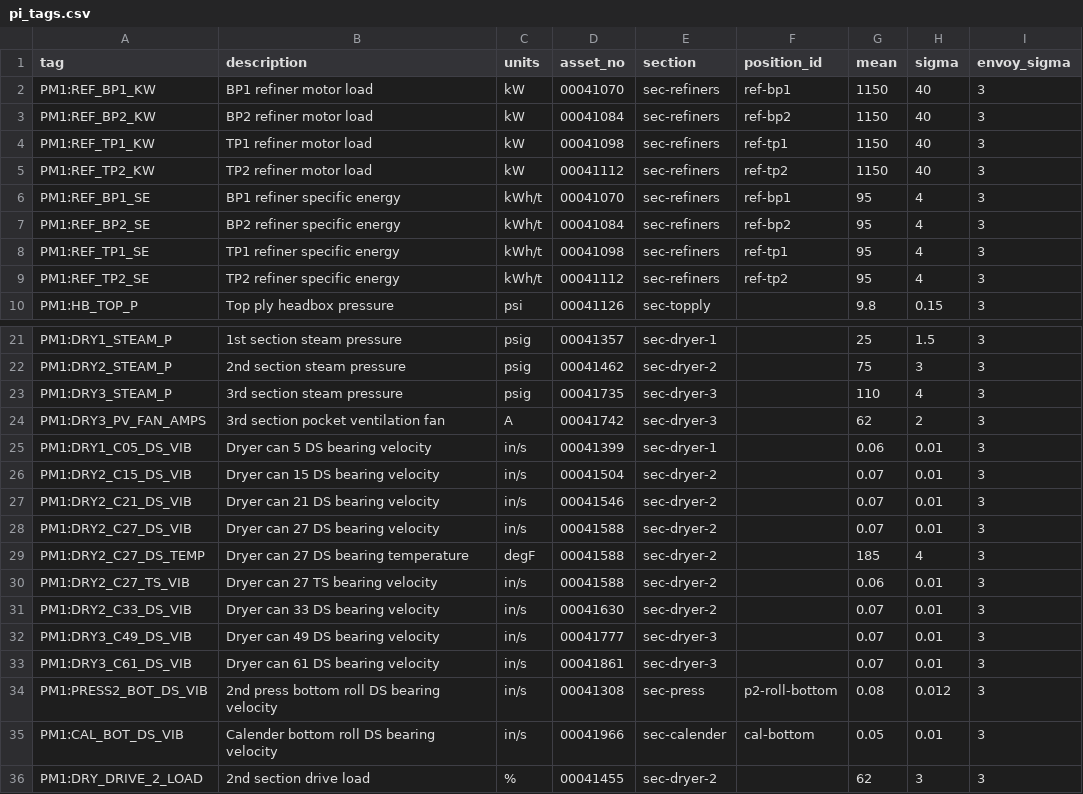
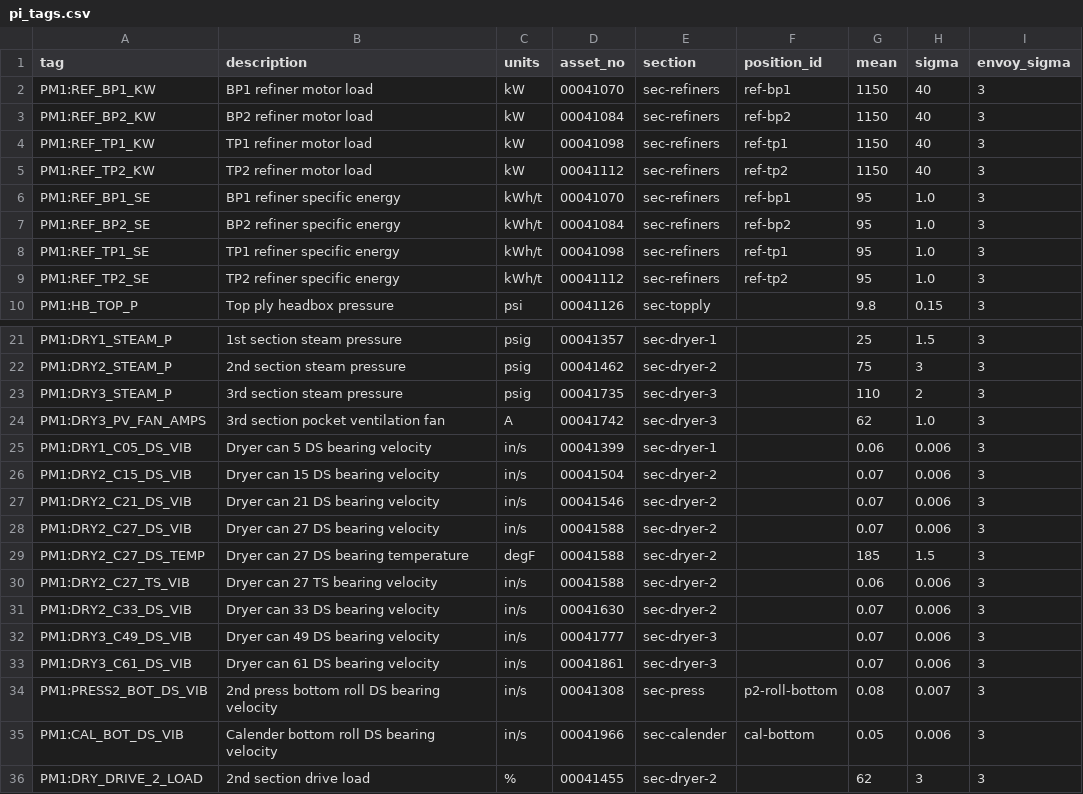
Before and after one commit to mattserrao/Machine-Manager, a CSV file: demo-data/backbone/pi_tags.csv, drawn as a sheet; only a part is shown, gaps mark what is left out.

```diff
--- a/demo-data/backbone/pi_tags.csv
+++ b/demo-data/backbone/pi_tags.csv
@@ -5,6 +5,6 @@ PM1:REF_TP1_KW,TP1 refiner motor load,kW,00041098,sec-refiners,ref-tp1,1150,40,3
 PM1:REF_TP2_KW,TP2 refiner motor load,kW,00041112,sec-refiners,ref-tp2,1150,40,3
-PM1:REF_BP1_SE,BP1 refiner specific energy,kWh/t,00041070,sec-refiners,ref-bp1,95,4,3
-PM1:REF_BP2_SE,BP2 refiner specific energy,kWh/t,00041084,sec-refiners,ref-bp2,95,4,3
-PM1:REF_TP1_SE,TP1 refiner specific energy,kWh/t,00041098,sec-refiners,ref-tp1,95,4,3
-PM1:REF_TP2_SE,TP2 refiner specific energy,kWh/t,00041112,sec-refiners,ref-tp2,95,4,3
+PM1:REF_BP1_SE,BP1 refiner specific energy,kWh/t,00041070,sec-refiners,ref-bp1,95,1.0,3
+PM1:REF_BP2_SE,BP2 refiner specific energy,kWh/t,00041084,sec-refiners,ref-bp2,95,1.0,3
+PM1:REF_TP1_SE,TP1 refiner specific energy,kWh/t,00041098,sec-refiners,ref-tp1,95,1.0,3
+PM1:REF_TP2_SE,TP2 refiner specific energy,kWh/t,00041112,sec-refiners,ref-tp2,95,1.0,3
 PM1:HB_TOP_P,Top ply headbox pressure,psi,00041126,sec-topply,,9.8,0.15,3
@@ -22,15 +22,15 @@ PM1:DRY1_STEAM_P,1st section steam pressure,psig,00041357,sec-dryer-1,,25,1.5,3
 PM1:DRY2_STEAM_P,2nd section steam pressure,psig,00041462,sec-dryer-2,,75,3,3
-PM1:DRY3_STEAM_P,3rd section steam pressure,psig,00041735,sec-dryer-3,,110,4,3
-PM1:DRY3_PV_FAN_AMPS,3rd section pocket ventilation fan,A,00041742,sec-dryer-3,,62,2,3
-PM1:DRY1_C05_DS_VIB,Dryer can 5 DS bearing velocity,in/s,00041399,sec-dryer-1,,0.06,0.01,3
-PM1:DRY2_C15_DS_VIB,Dryer can 15 DS bearing velocity,in/s,00041504,sec-dryer-2,,0.07,0.01,3
-PM1:DRY2_C21_DS_VIB,Dryer can 21 DS bearing velocity,in/s,00041546,sec-dryer-2,,0.07,0.01,3
-PM1:DRY2_C27_DS_VIB,Dryer can 27 DS bearing velocity,in/s,00041588,sec-dryer-2,,0.07,0.01,3
-PM1:DRY2_C27_DS_TEMP,Dryer can 27 DS bearing temperature,degF,00041588,sec-dryer-2,,185,4,3
-PM1:DRY2_C27_TS_VIB,Dryer can 27 TS bearing velocity,in/s,00041588,sec-dryer-2,,0.06,0.01,3
-PM1:DRY2_C33_DS_VIB,Dryer can 33 DS bearing velocity,in/s,00041630,sec-dryer-2,,0.07,0.01,3
-PM1:DRY3_C49_DS_VIB,Dryer can 49 DS bearing velocity,in/s,00041777,sec-dryer-3,,0.07,0.01,3
-PM1:DRY3_C61_DS_VIB,Dryer can 61 DS bearing velocity,in/s,00041861,sec-dryer-3,,0.07,0.01,3
-PM1:PRESS2_BOT_DS_VIB,2nd press bottom roll DS bearing velocity,in/s,00041308,sec-press,p2-roll-bottom,0.08,0.012,3
-PM1:CAL_BOT_DS_VIB,Calender bottom roll DS bearing velocity,in/s,00041966,sec-calender,cal-bottom,0.05,0.01,3
+PM1:DRY3_STEAM_P,3rd section steam pressure,psig,00041735,sec-dryer-3,,110,2,3
+PM1:DRY3_PV_FAN_AMPS,3rd section pocket ventilation fan,A,00041742,sec-dryer-3,,62,1.0,3
+PM1:DRY1_C05_DS_VIB,Dryer can 5 DS bearing velocity,in/s,00041399,sec-dryer-1,,0.06,0.006,3
+PM1:DRY2_C15_DS_VIB,Dryer can 15 DS bearing velocity,in/s,00041504,sec-dryer-2,,0.07,0.006,3
+PM1:DRY2_C21_DS_VIB,Dryer can 21 DS bearing velocity,in/s,00041546,sec-dryer-2,,0.07,0.006,3
+PM1:DRY2_C27_DS_VIB,Dryer can 27 DS bearing velocity,in/s,00041588,sec-dryer-2,,0.07,0.006,3
+PM1:DRY2_C27_DS_TEMP,Dryer can 27 DS bearing temperature,degF,00041588,sec-dryer-2,,185,1.5,3
+PM1:DRY2_C27_TS_VIB,Dryer can 27 TS bearing velocity,in/s,00041588,sec-dryer-2,,0.06,0.006,3
+PM1:DRY2_C33_DS_VIB,Dryer can 33 DS bearing velocity,in/s,00041630,sec-dryer-2,,0.07,0.006,3
+PM1:DRY3_C49_DS_VIB,Dryer can 49 DS bearing velocity,in/s,00041777,sec-dryer-3,,0.07,0.006,3
+PM1:DRY3_C61_DS_VIB,Dryer can 61 DS bearing velocity,in/s,00041861,sec-dryer-3,,0.07,0.006,3
+PM1:PRESS2_BOT_DS_VIB,2nd press bottom roll DS bearing velocity,in/s,00041308,sec-press,p2-roll-bottom,0.08,0.007,3
+PM1:CAL_BOT_DS_VIB,Calender bottom roll DS bearing velocity,in/s,00041966,sec-calender,cal-bottom,0.05,0.006,3
 PM1:DRY_DRIVE_2_LOAD,2nd section drive load,%,00041455,sec-dryer-2,,62,3,3
```
Also changed, not shown: 9 other files.
